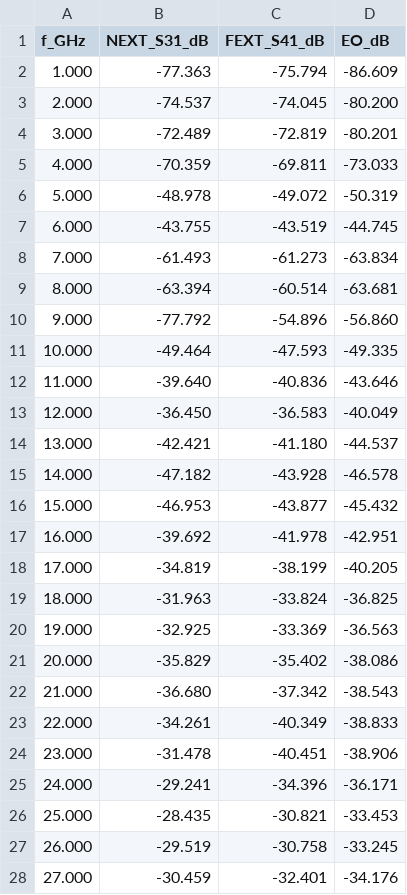
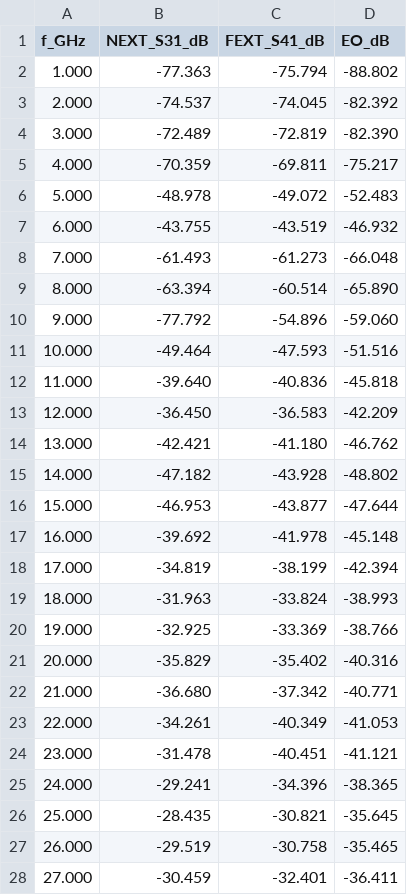
Before and after one commit to andreimuresian/claude, a CSV file: docs/cst/xtalk/istanbul_run_a/xtalk_run_a.csv, drawn as a sheet; only a part is shown; the diff covers the shown part only.

```diff
--- a/docs/cst/xtalk/istanbul_run_a/xtalk_run_a.csv
+++ b/docs/cst/xtalk/istanbul_run_a/xtalk_run_a.csv
@@ -1,28 +1,28 @@
 f_GHz,NEXT_S31_dB,FEXT_S41_dB,EO_dB
-1.000,-77.363,-75.794,-86.609
-2.000,-74.537,-74.045,-80.200
-3.000,-72.489,-72.819,-80.201
-4.000,-70.359,-69.811,-73.033
-5.000,-48.978,-49.072,-50.319
-6.000,-43.755,-43.519,-44.745
-7.000,-61.493,-61.273,-63.834
-8.000,-63.394,-60.514,-63.681
-9.000,-77.792,-54.896,-56.860
-10.000,-49.464,-47.593,-49.335
-11.000,-39.640,-40.836,-43.646
-12.000,-36.450,-36.583,-40.049
-13.000,-42.421,-41.180,-44.537
-14.000,-47.182,-43.928,-46.578
-15.000,-46.953,-43.877,-45.432
-16.000,-39.692,-41.978,-42.951
-17.000,-34.819,-38.199,-40.205
-18.000,-31.963,-33.824,-36.825
-19.000,-32.925,-33.369,-36.563
-20.000,-35.829,-35.402,-38.086
-21.000,-36.680,-37.342,-38.543
-22.000,-34.261,-40.349,-38.833
-23.000,-31.478,-40.451,-38.906
-24.000,-29.241,-34.396,-36.171
-25.000,-28.435,-30.821,-33.453
-26.000,-29.519,-30.758,-33.245
-27.000,-30.459,-32.401,-34.176
+1.000,-77.363,-75.794,-88.802
+2.000,-74.537,-74.045,-82.392
+3.000,-72.489,-72.819,-82.390
+4.000,-70.359,-69.811,-75.217
+5.000,-48.978,-49.072,-52.483
+6.000,-43.755,-43.519,-46.932
+7.000,-61.493,-61.273,-66.048
+8.000,-63.394,-60.514,-65.890
+9.000,-77.792,-54.896,-59.060
+10.000,-49.464,-47.593,-51.516
+11.000,-39.640,-40.836,-45.818
+12.000,-36.450,-36.583,-42.209
+13.000,-42.421,-41.180,-46.762
+14.000,-47.182,-43.928,-48.802
+15.000,-46.953,-43.877,-47.644
+16.000,-39.692,-41.978,-45.148
+17.000,-34.819,-38.199,-42.394
+18.000,-31.963,-33.824,-38.993
+19.000,-32.925,-33.369,-38.766
+20.000,-35.829,-35.402,-40.316
+21.000,-36.680,-37.342,-40.771
+22.000,-34.261,-40.349,-41.053
+23.000,-31.478,-40.451,-41.121
+24.000,-29.241,-34.396,-38.365
+25.000,-28.435,-30.821,-35.645
+26.000,-29.519,-30.758,-35.465
+27.000,-30.459,-32.401,-36.411
```
Also changed, not shown: 33 edited cells elsewhere in this file, 6 other files.
